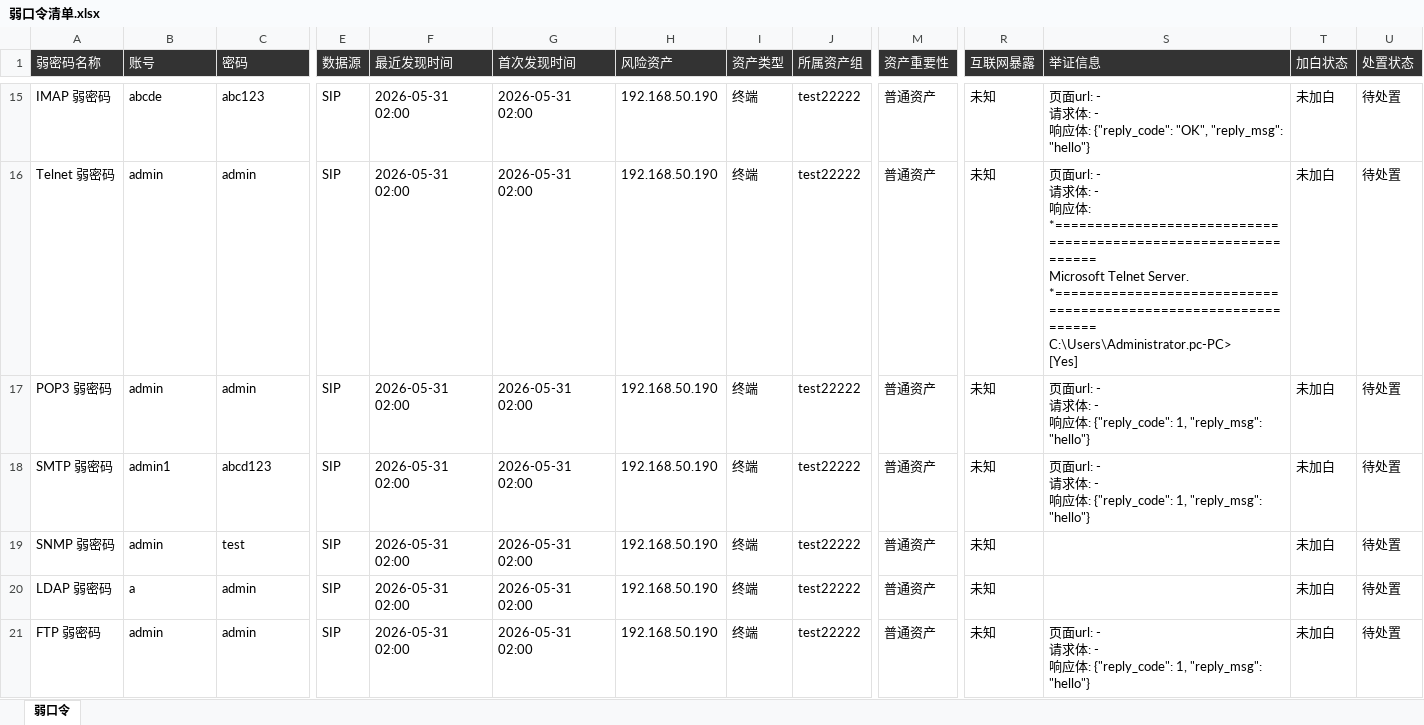
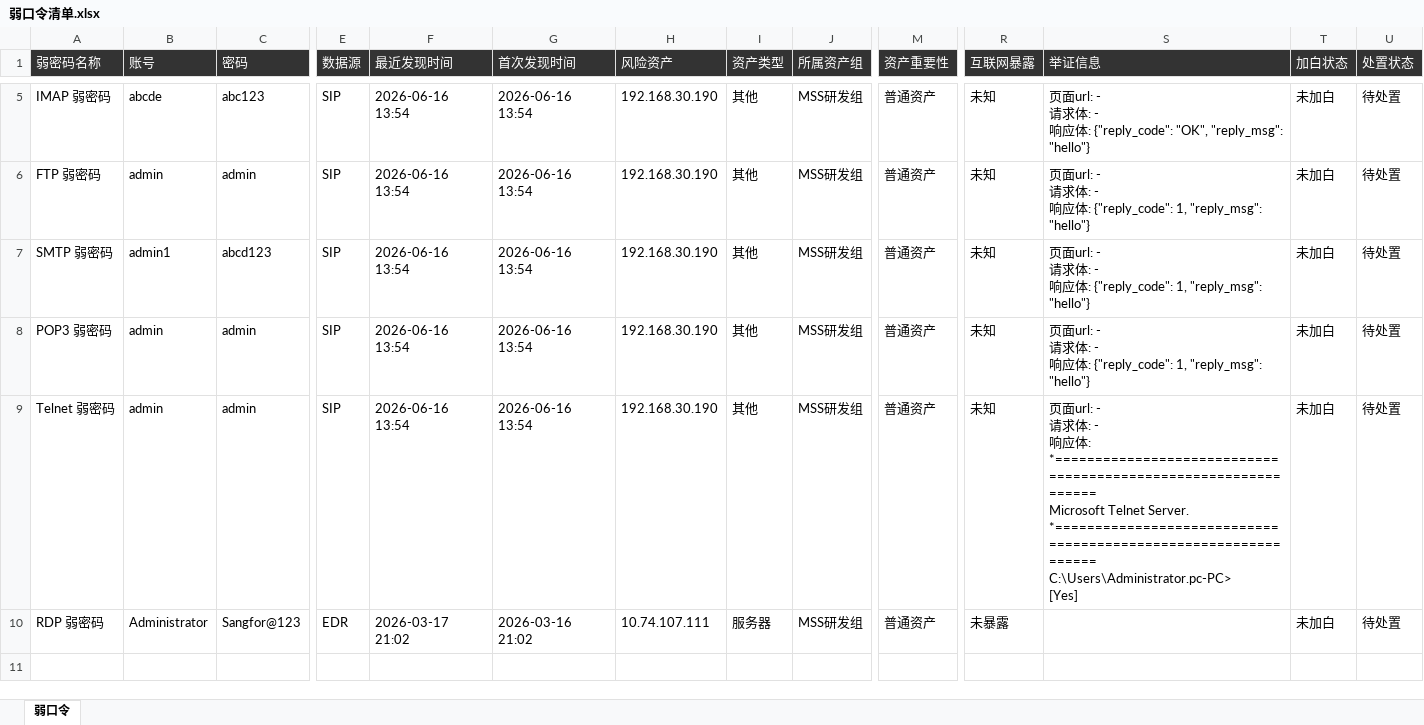
Before and after one commit to QuanXing1211/health-checkup-report, an Excel workbook: 安全体检报告/风险清单/弱口令清单.xlsx, sheet 弱口令, drawn as a sheet; only a part is shown, gaps mark what is left out; values as stored, in another font and other column widths than the file's, no borders; removed rows and columns are numbered as before the commit, all else as after; rows hold the shown columns only; ↵ is a line break in a cell; the diff covers the shown part only; the diff names each change by its address in the sheet, - before the commit and + after, or states it on an @@ line.

```diff
--- a/安全体检报告/风险清单/弱口令清单.xlsx (sheet 弱口令)
+++ b/安全体检报告/风险清单/弱口令清单.xlsx (sheet 弱口令)
-F5 (最近发现时间): 2026-05-31 02:00
+F5 (最近发现时间): 2026-06-16 13:54
-G5 (首次发现时间): 2026-05-31 02:00
+G5 (首次发现时间): 2026-06-16 13:54
-H5 (风险资产): 192.168.50.190
+H5 (风险资产): 192.168.30.190
-I5 (资产类型): 终端
+I5 (资产类型): 其他
-J5 (所属资产组): test22222
+J5 (所属资产组): MSS研发组
-row 16: Telnet 弱密码 | admin | admin | SIP | 2026-05-31 02:00 | 2026-05-31 02:00 | 192.168.50.190 | 终端 | test22222 | 普通资产 | 未知 | 页面url: - ↵ 请求体: - ↵ 响应体: *=============================================================== ↵ Microsoft Telnet Server. ↵ *=============================================================== ↵ C:\Users\Administrator.pc-PC> ↵ [Yes] | 未加白 | 待处置
-A6 (弱密码名称): POP3 弱密码
+A6 (弱密码名称): FTP 弱密码
-F6:F7 (最近发现时间): 2026-05-31 02:00
+F6:F7 (最近发现时间): 2026-06-16 13:54
-G6:G7 (首次发现时间): 2026-05-31 02:00
+G6:G7 (首次发现时间): 2026-06-16 13:54
-H6:H7 (风险资产): 192.168.50.190
+H6:H7 (风险资产): 192.168.30.190
-I6:I7 (资产类型): 终端
+I6:I7 (资产类型): 其他
-J6:J7 (所属资产组): test22222
+J6:J7 (所属资产组): MSS研发组
-row 19: SNMP 弱密码 | admin | test | SIP | 2026-05-31 02:00 | 2026-05-31 02:00 | 192.168.50.190 | 终端 | test22222 | 普通资产 | 未知 |  | 未加白 | 待处置
-A8 (弱密码名称): LDAP 弱密码
+A8 (弱密码名称): POP3 弱密码
-B8 (账号): a
+B8 (账号): admin
-F8:F9 (最近发现时间): 2026-05-31 02:00
+F8:F9 (最近发现时间): 2026-06-16 13:54
-G8:G9 (首次发现时间): 2026-05-31 02:00
+G8:G9 (首次发现时间): 2026-06-16 13:54
-H8:H9 (风险资产): 192.168.50.190
+H8:H9 (风险资产): 192.168.30.190
-I8:I9 (资产类型): 终端
+I8:I9 (资产类型): 其他
-J8:J9 (所属资产组): test22222
+J8:J9 (所属资产组): MSS研发组
-S8 (举证信息): (empty)
+S8 (举证信息): 页面url: - ↵ 请求体: - ↵ 响应体: {"reply_code": 1, "reply_msg": "hello"}
-A9 (弱密码名称): FTP 弱密码
+A9 (弱密码名称): Telnet 弱密码
-S9 (举证信息): …体: {"reply_code": 1, "reply_msg": "hello"}
+S9 (举证信息): …体: *=============================================================== ↵ Microsoft Telnet Server. ↵ *=============================================================== ↵ C:\Users\Administrator.pc-PC> ↵ [Yes]
+row 10: RDP 弱密码 | Administrator | Sangfor@123 | EDR | 2026-03-17 21:02 | 2026-03-16 21:02 | 10.74.107.111 | 服务器 | MSS研发组 | 普通资产 | 未暴露 |  | 未加白 | 待处置
```
Also changed, not shown: 10 removed rows and 26 edited cells elsewhere in this sheet, tmp/mock_incident_table_v3.xlsx, 安全体检报告/风险清单/安全事件表.xlsx, 16 other files.
